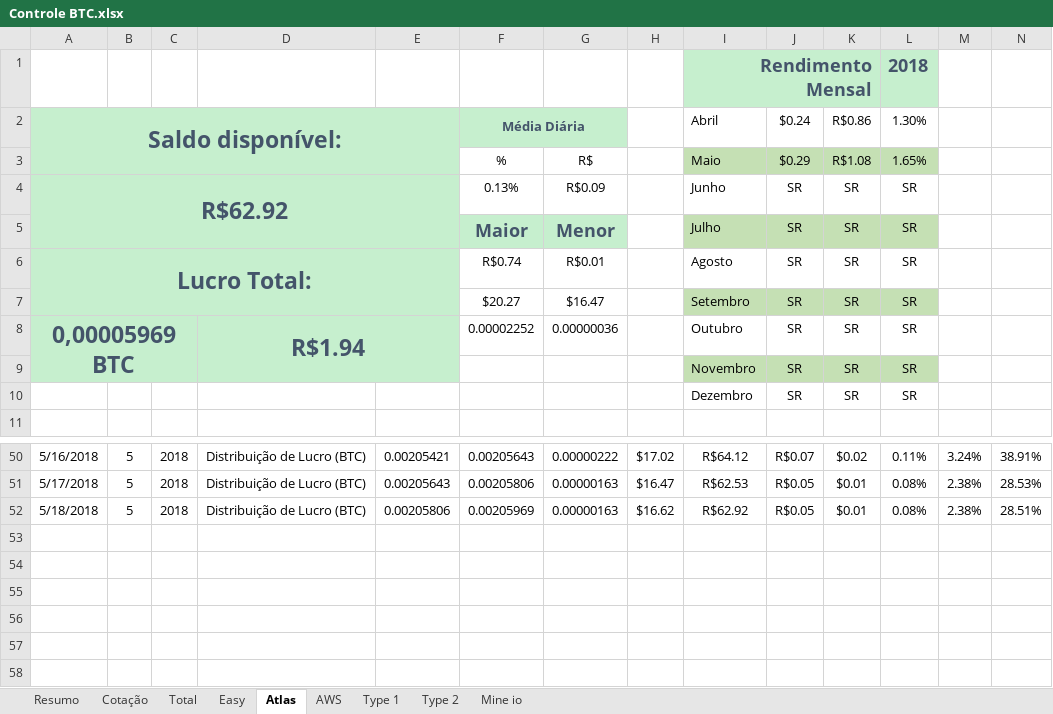
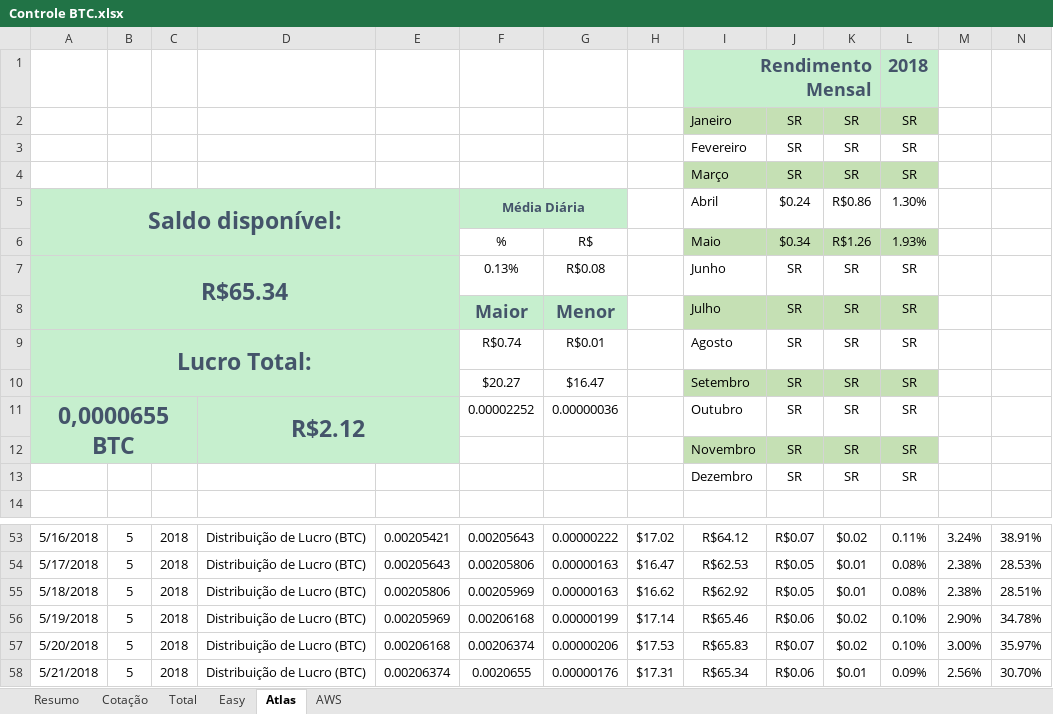
Before and after one commit to fdvjunger/inestBTC, an Excel workbook: Controle BTC.xlsx, sheet Atlas, drawn as a sheet; only a part is shown, gaps mark what is left out; values as stored, in another font and other column widths than the file's, no borders; charts and pictures and table styles not drawn; addresses are those after the commit; the diff names each change by its address in the sheet, - before the commit and + after, or states it on an @@ line.

```diff
--- a/Controle BTC.xlsx (sheet Atlas)
+++ b/Controle BTC.xlsx (sheet Atlas)
-sheet tab: Type 1
-sheet tab: Type 2
-sheet tab: Mine io
+row 2:  |  |  |  |  |  |  |  | Janeiro | SR | SR | SR
+row 3:  |  |  |  |  |  |  |  | Fevereiro | SR | SR | SR
+row 4:  |  |  |  |  |  |  |  | Março | SR | SR | SR
-J6: $0.29
+J6: $0.34
-K6: R$1.08
+K6: R$1.26
-L6: 1.65%
+L6: 1.93%
-A7: R$62.92
+A7: R$65.34
-G7: R$0.09
+G7: R$0.08
-A11: 0,00005969 BTC
+A11: 0,0000655 BTC
-D11: R$1.94
+D11: R$2.12
+row 56: 5/19/2018 | 5 | 2018 | Distribuição de Lucro (BTC) | 0.00205969 | 0.00206168 | 0.00000199 | $17.14 | R$65.46 | R$0.06 | $0.02 | 0.10% | 2.90% | 34.78%
+row 57: 5/20/2018 | 5 | 2018 | Distribuição de Lucro (BTC) | 0.00206168 | 0.00206374 | 0.00000206 | $17.53 | R$65.83 | R$0.07 | $0.02 | 0.10% | 3.00% | 35.97%
+row 58: 5/21/2018 | 5 | 2018 | Distribuição de Lucro (BTC) | 0.00206374 | 0.0020655 | 0.00000176 | $17.31 | R$65.34 | R$0.06 | $0.01 | 0.09% | 2.56% | 30.70%
```
Also changed, not shown: sheet Total, sheet AWS, sheet Cotação, sheet Resumo, formulas that keep their value, charts or pictures.
